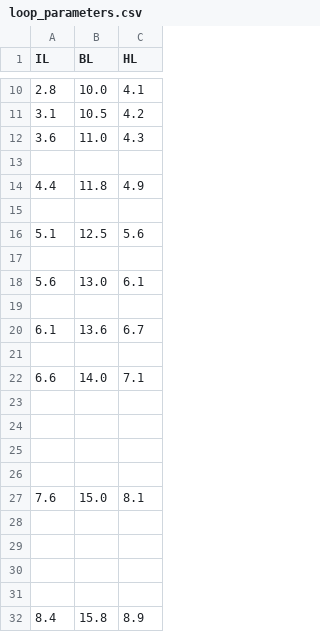
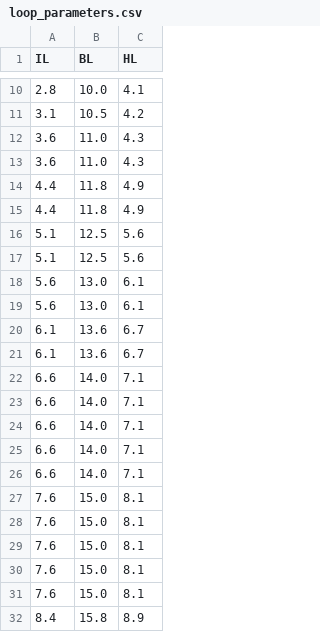
Before and after one commit to MEskerod/PiB_Mfold, a CSV file: loop_parameters.csv, drawn as a sheet; only a part is shown, gaps mark what is left out.

Commit message:
Updated parameters

```diff
--- a/loop_parameters.csv
+++ b/loop_parameters.csv
@@ -12,21 +12,21 @@ IL,BL,HL
 3.6,11.0,4.3
-,,
+3.6,11.0,4.3
 4.4,11.8,4.9
-,,
+4.4,11.8,4.9
 5.1,12.5,5.6
-,,
+5.1,12.5,5.6
 5.6,13.0,6.1
-,,
+5.6,13.0,6.1
 6.1,13.6,6.7
-,,
+6.1,13.6,6.7
 6.6,14.0,7.1
-,,
-,,
-,,
-,,
+6.6,14.0,7.1
+6.6,14.0,7.1
+6.6,14.0,7.1
+6.6,14.0,7.1
 7.6,15.0,8.1
-,,
-,,
-,,
-,,
+7.6,15.0,8.1
+7.6,15.0,8.1
+7.6,15.0,8.1
+7.6,15.0,8.1
 8.4,15.8,8.9
```
